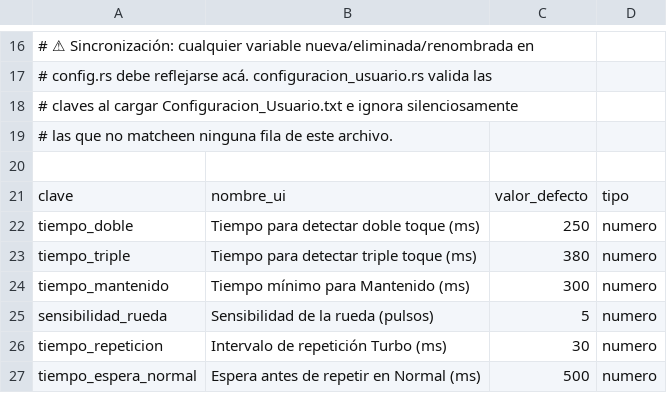
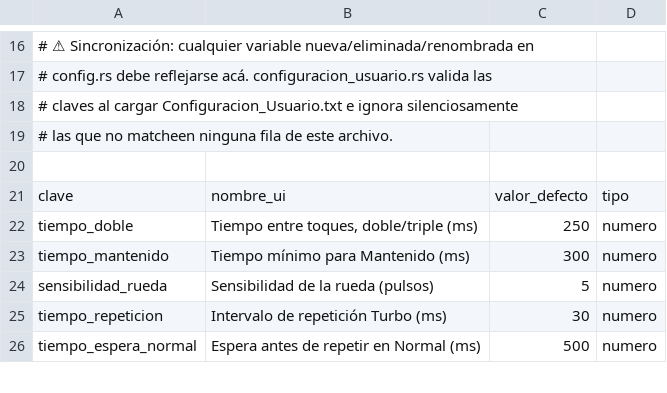
Before and after one commit to Satanimus/RemapH, a TSV file: src-tauri/src/configuracion.tsv, drawn as a sheet; only a part is shown, gaps mark what is left out.

Commit message:
355 previo sol mod demorado triple

```diff
--- a/src-tauri/src/configuracion.tsv
+++ b/src-tauri/src/configuracion.tsv
@@ -21,4 +21,3 @@
 clave	nombre_ui	valor_defecto	tipo
-tiempo_doble	Tiempo para detectar doble toque (ms)	250	numero
-tiempo_triple	Tiempo para detectar triple toque (ms)	380	numero
+tiempo_doble	Tiempo entre toques, doble/triple (ms)	250	numero
 tiempo_mantenido	Tiempo mínimo para Mantenido (ms)	300	numero
```
Also changed, not shown: 7 other files.
